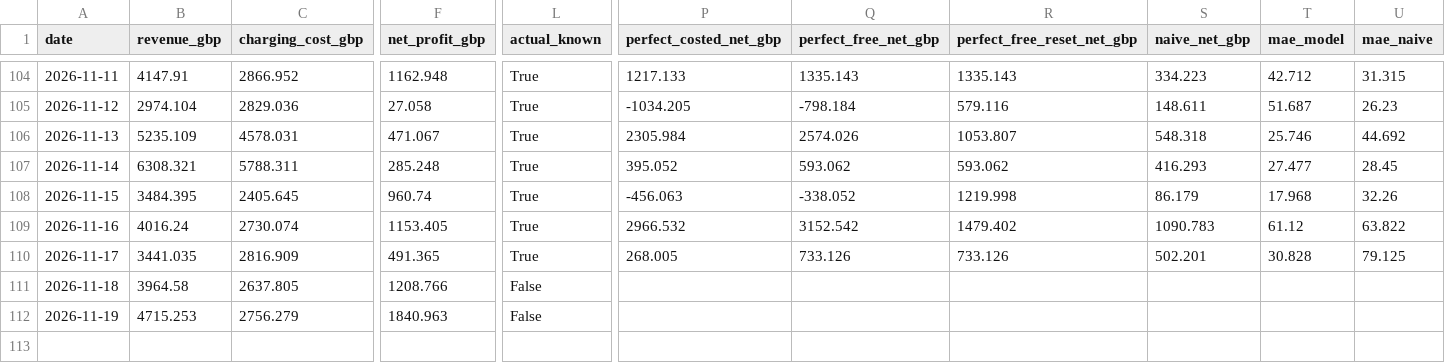
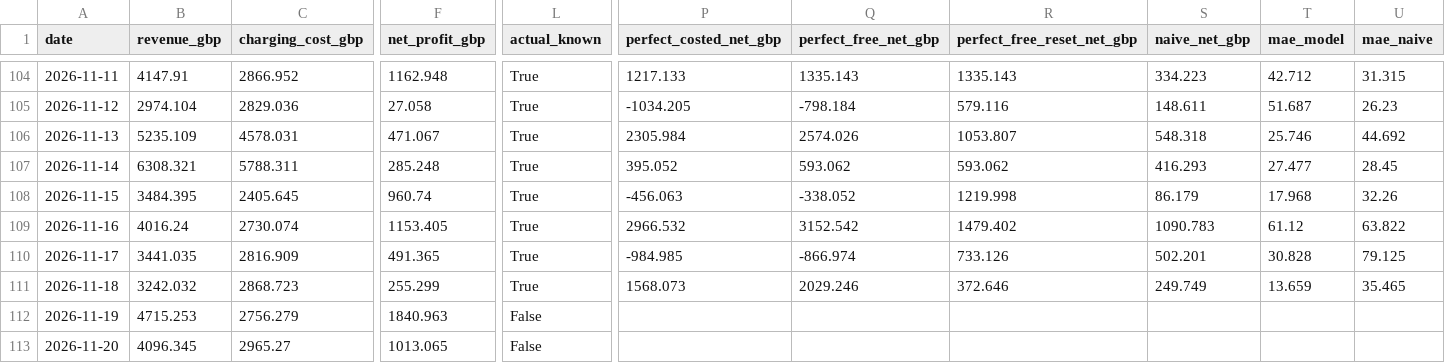
Before and after one commit to zniii/bess-arbitrage-pipeline, a CSV file: app/data/rolling_daily.csv, drawn as a sheet; only a part is shown, gaps mark what is left out; rows hold the shown columns only; the diff names each change by its address in the sheet, - before the commit and + after, or states it on an @@ line.

```diff
--- a/app/data/rolling_daily.csv
+++ b/app/data/rolling_daily.csv
-P110 (perfect_costed_net_gbp): 268.005
+P110 (perfect_costed_net_gbp): -984.985
-Q110 (perfect_free_net_gbp): 733.126
+Q110 (perfect_free_net_gbp): -866.974
-B111 (revenue_gbp): 3964.58
+B111 (revenue_gbp): 3242.032
-C111 (charging_cost_gbp): 2637.805
+C111 (charging_cost_gbp): 2868.723
-F111 (net_profit_gbp): 1208.766
+F111 (net_profit_gbp): 255.299
-L111 (actual_known): False
+L111 (actual_known): True
-P111 (perfect_costed_net_gbp): (empty)
+P111 (perfect_costed_net_gbp): 1568.073
-Q111 (perfect_free_net_gbp): (empty)
+Q111 (perfect_free_net_gbp): 2029.246
-R111 (perfect_free_reset_net_gbp): (empty)
+R111 (perfect_free_reset_net_gbp): 372.646
-S111 (naive_net_gbp): (empty)
+S111 (naive_net_gbp): 249.749
-T111 (mae_model): (empty)
+T111 (mae_model): 13.659
-U111 (mae_naive): (empty)
+U111 (mae_naive): 35.465
+row 113: 2026-11-20 | 4096.345 | 2965.27 | 1013.065 | False
```
Also changed, not shown: app/data/plan_halfhourly.csv, 2 other files.
